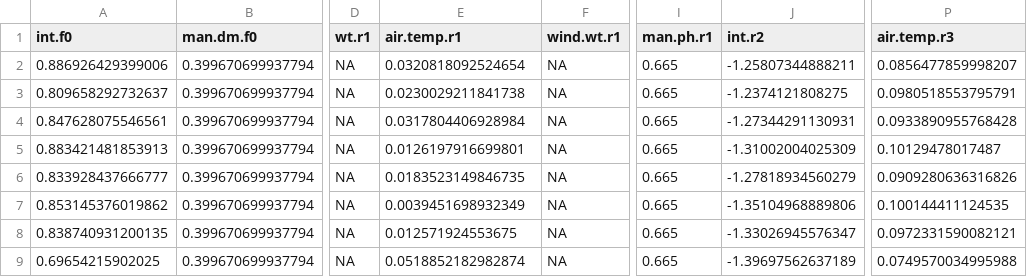
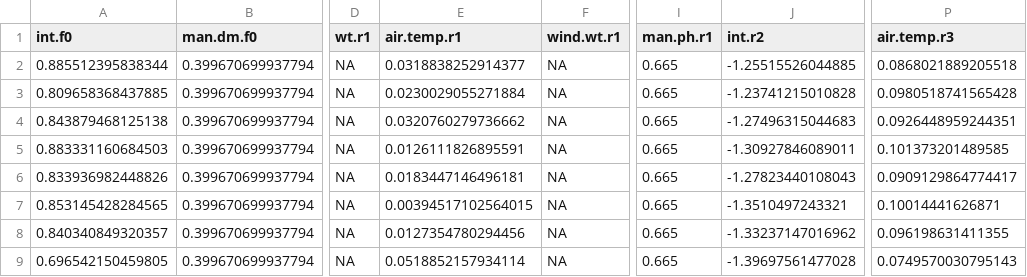
Before and after one commit to AU-BCE-EE/Hafner-2023-bls-wt-comp, a CSV file: output/parsa.csv, drawn as a sheet; only a part is shown, gaps mark what is left out; the diff covers the shown part only; the diff names each change by its address in the sheet, - before the commit and + after, or states it on an @@ line.

Commit message:
Run everything (incld boot) w newest data

```diff
--- a/output/parsa.csv
+++ b/output/parsa.csv
-A2 (int.f0): 0.886926429399006
+A2 (int.f0): 0.885512395838344
-E2 (air.temp.r1): 0.0320818092524654
+E2 (air.temp.r1): 0.0318838252914377
-J2 (int.r2): -1.25807344888211
+J2 (int.r2): -1.25515526044885
-P2 (air.temp.r3): 0.0856477859998207
+P2 (air.temp.r3): 0.0868021889205518
-A3 (int.f0): 0.809658292732637
+A3 (int.f0): 0.809658368437885
-E3 (air.temp.r1): 0.0230029211841738
+E3 (air.temp.r1): 0.0230029055271884
-J3 (int.r2): -1.2374121808275
+J3 (int.r2): -1.23741215010828
-P3 (air.temp.r3): 0.0980518553795791
+P3 (air.temp.r3): 0.0980518741565428
-A4 (int.f0): 0.847628075546561
+A4 (int.f0): 0.843879468125138
-E4 (air.temp.r1): 0.0317804406928984
+E4 (air.temp.r1): 0.0320760279736662
-J4 (int.r2): -1.27344291130931
+J4 (int.r2): -1.27496315044683
-P4 (air.temp.r3): 0.0933890955768428
+P4 (air.temp.r3): 0.0926448959244351
-A5 (int.f0): 0.883421481853913
+A5 (int.f0): 0.883331160684503
-E5 (air.temp.r1): 0.0126197916699801
+E5 (air.temp.r1): 0.0126111826895591
-J5 (int.r2): -1.31002004025309
+J5 (int.r2): -1.30927846089011
-P5 (air.temp.r3): 0.10129478017487
+P5 (air.temp.r3): 0.101373201489585
-A6 (int.f0): 0.833928437666777
+A6 (int.f0): 0.833936982448826
-E6 (air.temp.r1): 0.0183523149846735
+E6 (air.temp.r1): 0.0183447146496181
-J6 (int.r2): -1.27818934560279
+J6 (int.r2): -1.27823440108043
-P6 (air.temp.r3): 0.0909280636316826
+P6 (air.temp.r3): 0.0909129864774417
-A7 (int.f0): 0.853145376019862
+A7 (int.f0): 0.853145428284565
-E7 (air.temp.r1): 0.0039451698932349
+E7 (air.temp.r1): 0.00394517102564015
-J7 (int.r2): -1.35104968889806
+J7 (int.r2): -1.3510497243321
-P7 (air.temp.r3): 0.100144411124535
+P7 (air.temp.r3): 0.10014441626871
-A8 (int.f0): 0.838740931200135
+A8 (int.f0): 0.840340849320357
-E8 (air.temp.r1): 0.012571924553675
+E8 (air.temp.r1): 0.0127354780294456
-J8 (int.r2): -1.33026945576347
+J8 (int.r2): -1.33237147016962
-P8 (air.temp.r3): 0.0972331590082121
+P8 (air.temp.r3): 0.096198631411355
-A9 (int.f0): 0.69654215902025
+A9 (int.f0): 0.696542150459805
-E9 (air.temp.r1): 0.0518852182982874
+E9 (air.temp.r1): 0.0518852157934114
-J9 (int.r2): -1.39697562637189
+J9 (int.r2): -1.39697561477028
-P9 (air.temp.r3): 0.0749570034995988
+P9 (air.temp.r3): 0.0749570030795143
```
Also changed, not shown: 62 edited cells elsewhere in this file, output/bootsumm.csv, output/parsb2.csv, 50 other files.
